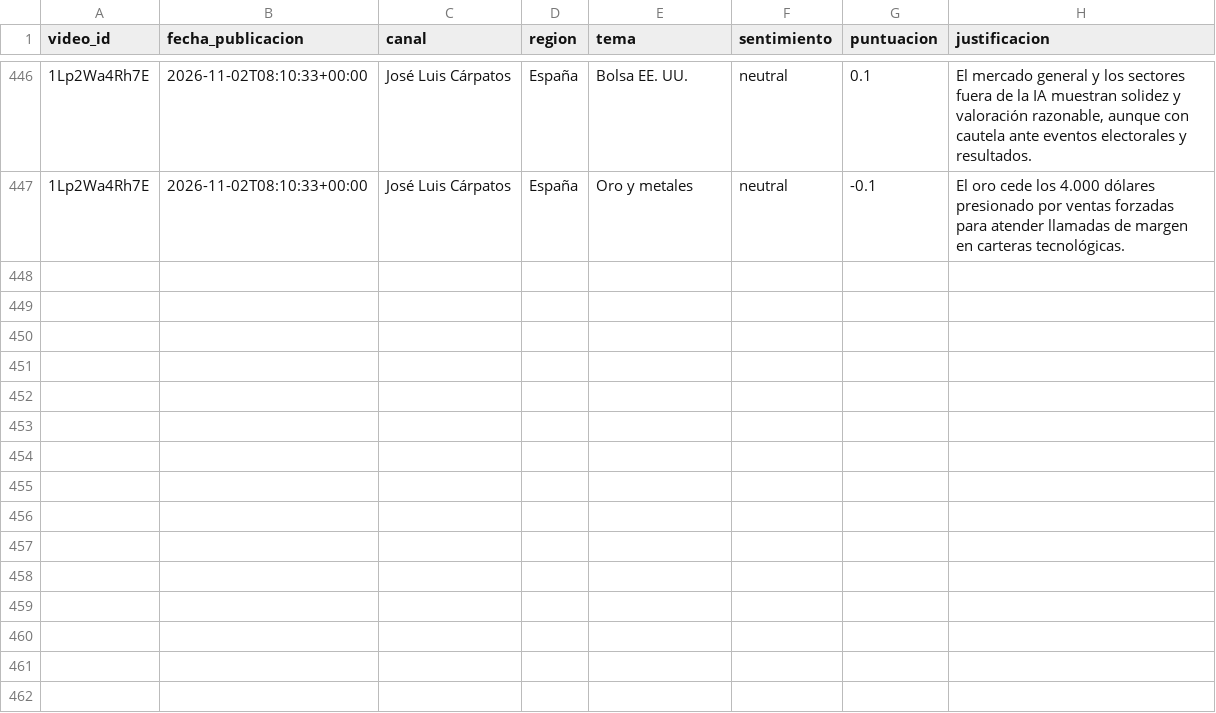
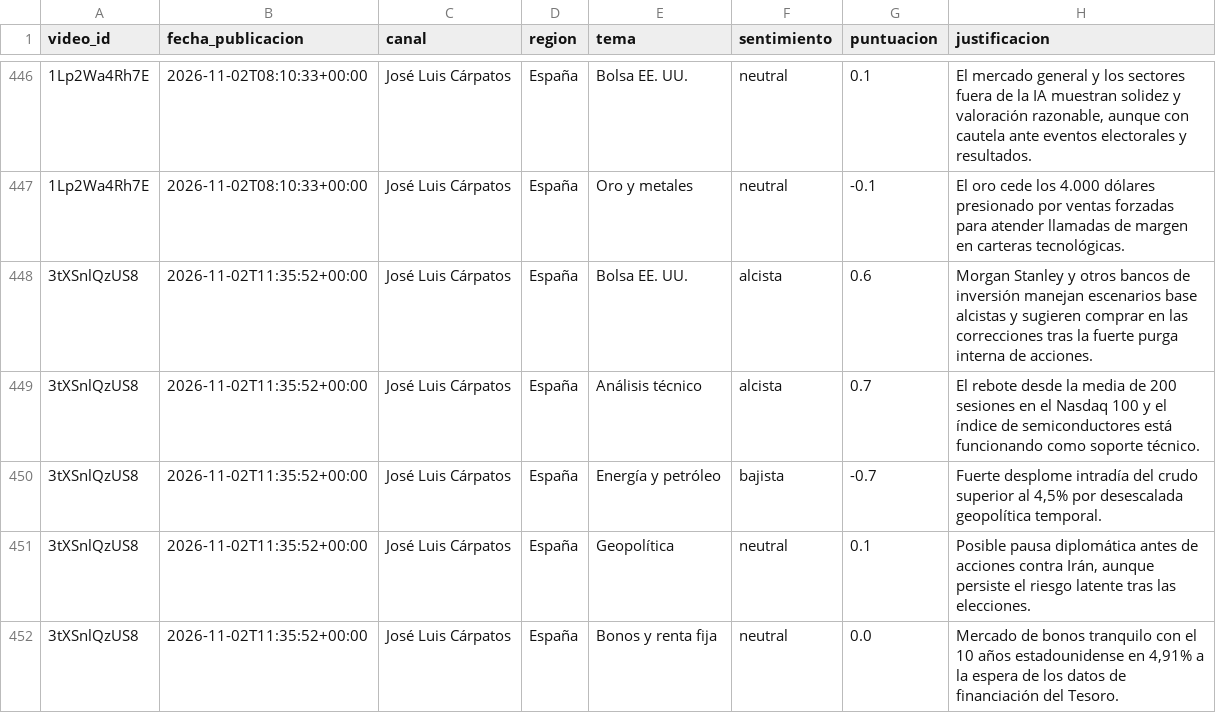
Before and after one commit to jmtroyano/resumenes-youtube, a CSV file: data/sentimiento_por_tema.csv, drawn as a sheet; only a part is shown, gaps mark what is left out; the diff names each change by its address in the sheet, - before the commit and + after, or states it on an @@ line.

```diff
--- a/data/sentimiento_por_tema.csv
+++ b/data/sentimiento_por_tema.csv
+row 448: 3tXSnlQzUS8 | 2026-11-02T11:35:52+00:00 | José Luis Cárpatos | España | Bolsa EE. UU. | alcista | 0.6 | Morgan Stanley y otros bancos de inversión manejan escenarios base alcistas y sugieren comprar en las correcciones tras la fuerte purga interna de acciones.
+row 449: 3tXSnlQzUS8 | 2026-11-02T11:35:52+00:00 | José Luis Cárpatos | España | Análisis técnico | alcista | 0.7 | El rebote desde la media de 200 sesiones en el Nasdaq 100 y el índice de semiconductores está funcionando como soporte técnico.
+row 450: 3tXSnlQzUS8 | 2026-11-02T11:35:52+00:00 | José Luis Cárpatos | España | Energía y petróleo | bajista | -0.7 | Fuerte desplome intradía del crudo superior al 4,5% por desescalada geopolítica temporal.
+row 451: 3tXSnlQzUS8 | 2026-11-02T11:35:52+00:00 | José Luis Cárpatos | España | Geopolítica | neutral | 0.1 | Posible pausa diplomática antes de acciones contra Irán, aunque persiste el riesgo latente tras las elecciones.
+row 452: 3tXSnlQzUS8 | 2026-11-02T11:35:52+00:00 | José Luis Cárpatos | España | Bonos y renta fija | neutral | 0.0 | Mercado de bonos tranquilo con el 10 años estadounidense en 4,91% a la espera de los datos de financiación del Tesoro.
```
Also changed, not shown: data/resumenes.csv, 2 other files.
